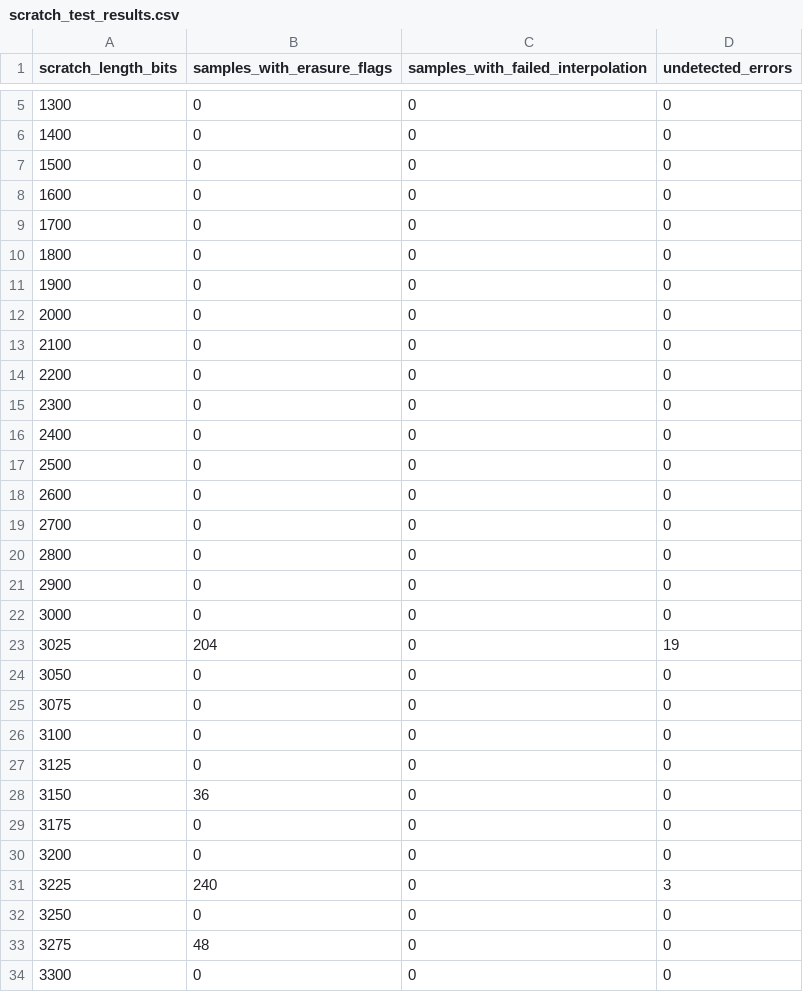
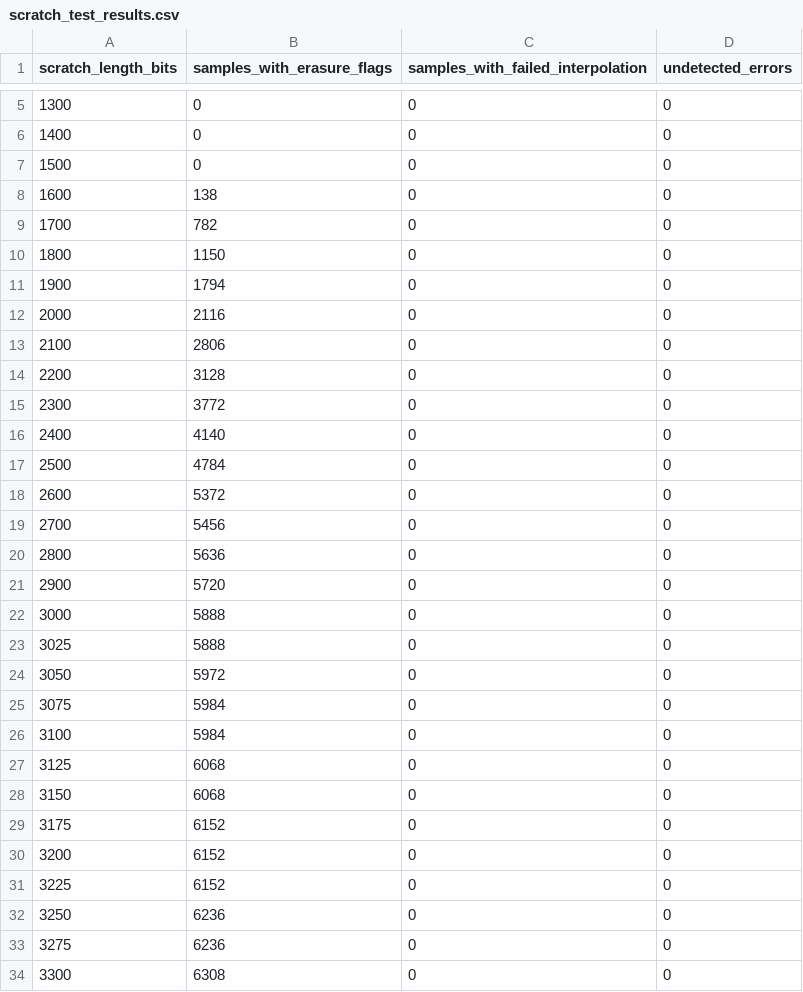
Before and after one commit to Gabriellvl/info-theory, a CSV file: scratch_test_results.csv, drawn as a sheet; only a part is shown, gaps mark what is left out; the diff covers the shown part only.

```diff
--- a/scratch_test_results.csv
+++ b/scratch_test_results.csv
@@ -7,28 +7,28 @@ scratch_length_bits,samples_with_erasure_flags,samples_with_failed_interpolation
 1500,0,0,0
-1600,0,0,0
-1700,0,0,0
-1800,0,0,0
-1900,0,0,0
-2000,0,0,0
-2100,0,0,0
-2200,0,0,0
-2300,0,0,0
-2400,0,0,0
-2500,0,0,0
-2600,0,0,0
-2700,0,0,0
-2800,0,0,0
-2900,0,0,0
-3000,0,0,0
-3025,204,0,19
-3050,0,0,0
-3075,0,0,0
-3100,0,0,0
-3125,0,0,0
-3150,36,0,0
-3175,0,0,0
-3200,0,0,0
-3225,240,0,3
-3250,0,0,0
-3275,48,0,0
-3300,0,0,0
+1600,138,0,0
+1700,782,0,0
+1800,1150,0,0
+1900,1794,0,0
+2000,2116,0,0
+2100,2806,0,0
+2200,3128,0,0
+2300,3772,0,0
+2400,4140,0,0
+2500,4784,0,0
+2600,5372,0,0
+2700,5456,0,0
+2800,5636,0,0
+2900,5720,0,0
+3000,5888,0,0
+3025,5888,0,0
+3050,5972,0,0
+3075,5984,0,0
+3100,5984,0,0
+3125,6068,0,0
+3150,6068,0,0
+3175,6152,0,0
+3200,6152,0,0
+3225,6152,0,0
+3250,6236,0,0
+3275,6236,0,0
+3300,6308,0,0
```
Also changed, not shown: 93 edited cells elsewhere in this file, 2 other files.
